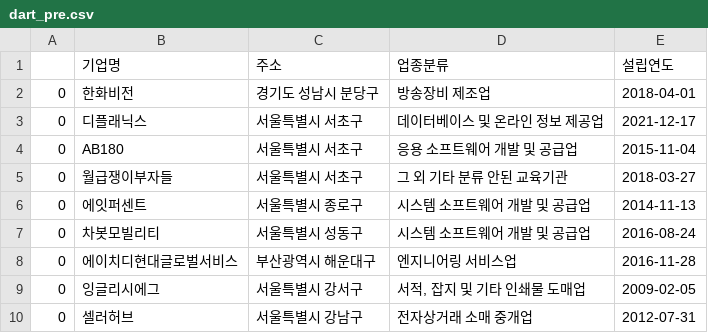
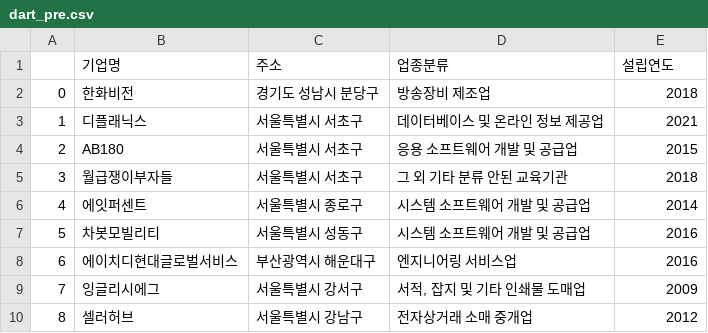
Before and after one commit to Pepi10/b7_Crawling, a CSV file: 이주복/dart_pre.csv, drawn as a sheet.

```diff
--- a/이주복/dart_pre.csv
+++ b/이주복/dart_pre.csv
@@ -1,10 +1,10 @@
 ,기업명,주소,업종분류,설립연도
-0,한화비전,경기도 성남시 분당구,방송장비 제조업,2018-04-01
-0,디플래닉스,서울특별시 서초구,데이터베이스 및 온라인 정보 제공업,2021-12-17
-0,AB180,서울특별시 서초구,응용 소프트웨어 개발 및 공급업,2015-11-04
-0,월급쟁이부자들,서울특별시 서초구,그 외 기타 분류 안된 교육기관,2018-03-27
-0,에잇퍼센트,서울특별시 종로구,시스템 소프트웨어 개발 및 공급업,2014-11-13
-0,차봇모빌리티,서울특별시 성동구,시스템 소프트웨어 개발 및 공급업,2016-08-24
-0,에이치디현대글로벌서비스,부산광역시 해운대구,엔지니어링 서비스업,2016-11-28
-0,잉글리시에그,서울특별시 강서구,"서적, 잡지 및 기타 인쇄물 도매업",2009-02-05
-0,셀러허브,서울특별시 강남구,전자상거래 소매 중개업,2012-07-31
+0,한화비전,경기도 성남시 분당구,방송장비 제조업,2018
+1,디플래닉스,서울특별시 서초구,데이터베이스 및 온라인 정보 제공업,2021
+2,AB180,서울특별시 서초구,응용 소프트웨어 개발 및 공급업,2015
+3,월급쟁이부자들,서울특별시 서초구,그 외 기타 분류 안된 교육기관,2018
+4,에잇퍼센트,서울특별시 종로구,시스템 소프트웨어 개발 및 공급업,2014
+5,차봇모빌리티,서울특별시 성동구,시스템 소프트웨어 개발 및 공급업,2016
+6,에이치디현대글로벌서비스,부산광역시 해운대구,엔지니어링 서비스업,2016
+7,잉글리시에그,서울특별시 강서구,"서적, 잡지 및 기타 인쇄물 도매업",2009
+8,셀러허브,서울특별시 강남구,전자상거래 소매 중개업,2012
```
Also changed, not shown: 이주복/cat_pre.csv, 5 other files.
